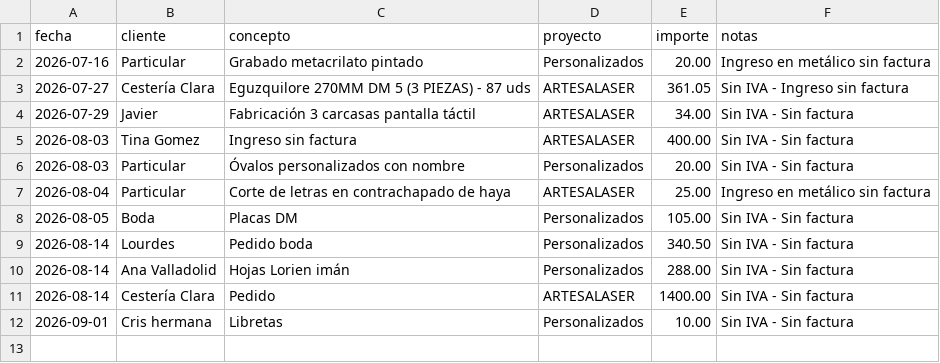
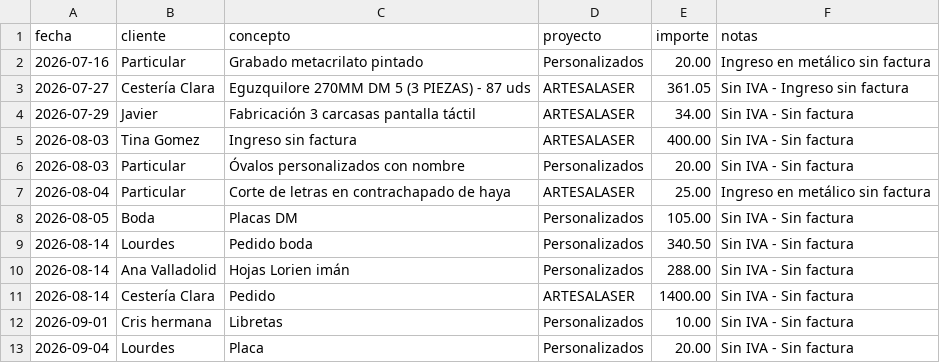
Before and after one commit to AntonioJose81/artesalaser-dashboard, a CSV file: ingresos_sin_factura.csv, drawn as a sheet.

Commit message:
Ingreso sin factura: placa Lourdes 20€ (2026-09-04)

```diff
--- a/ingresos_sin_factura.csv
+++ b/ingresos_sin_factura.csv
@@ -12 +12,2 @@ fecha,cliente,concepto,proyecto,importe,notas
 2026-09-01,Cris hermana,Libretas,Personalizados,10.00,Sin IVA - Sin factura
+2026-09-04,Lourdes,Placa,Personalizados,20.00,Sin IVA - Sin factura
```
Also changed, not shown: 1 other file.
